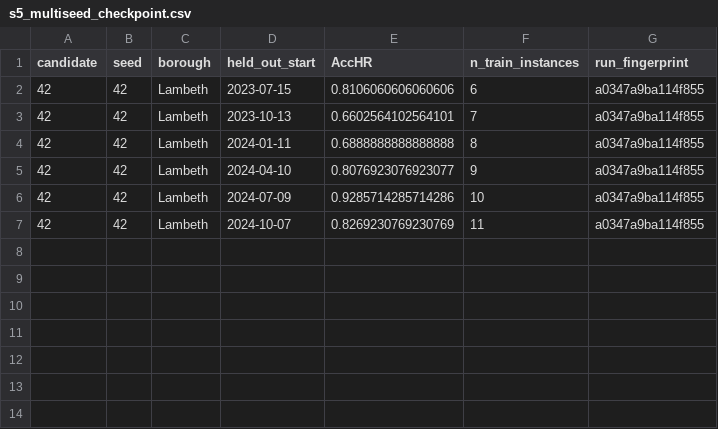
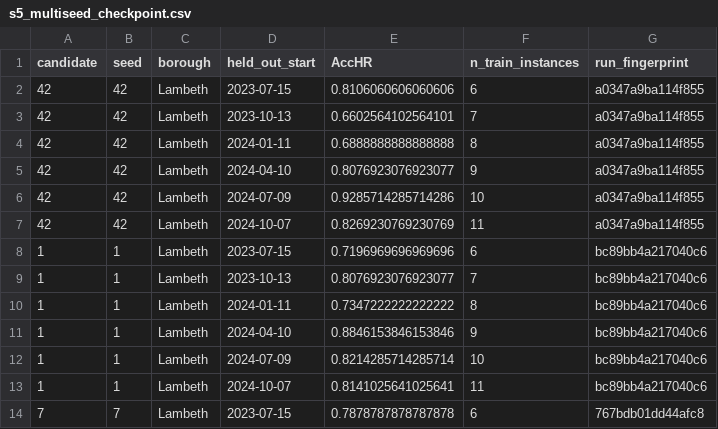
Before and after one commit to Maurya1112-sudo/greyspot, a CSV file: reports/lambeth/s5_multiseed_checkpoint.csv, drawn as a sheet.

```diff
--- a/reports/lambeth/s5_multiseed_checkpoint.csv
+++ b/reports/lambeth/s5_multiseed_checkpoint.csv
@@ -7 +7,8 @@ candidate,seed,borough,held_out_start,AccHR,n_train_instances,run_fingerprint
 42,42,Lambeth,2024-10-07,0.8269230769230769,11,a0347a9ba114f855
+1,1,Lambeth,2023-07-15,0.7196969696969696,6,bc89bb4a217040c6
+1,1,Lambeth,2023-10-13,0.8076923076923077,7,bc89bb4a217040c6
+1,1,Lambeth,2024-01-11,0.7347222222222222,8,bc89bb4a217040c6
+1,1,Lambeth,2024-04-10,0.8846153846153846,9,bc89bb4a217040c6
+1,1,Lambeth,2024-07-09,0.8214285714285714,10,bc89bb4a217040c6
+1,1,Lambeth,2024-10-07,0.8141025641025641,11,bc89bb4a217040c6
+7,7,Lambeth,2023-07-15,0.7878787878787878,6,767bdb01dd44afc8
```
Also changed, not shown: 2 other files.
